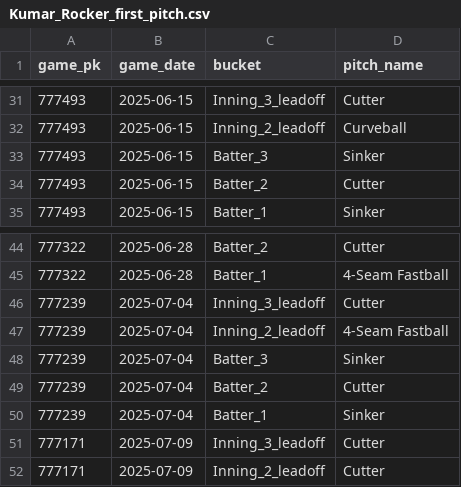
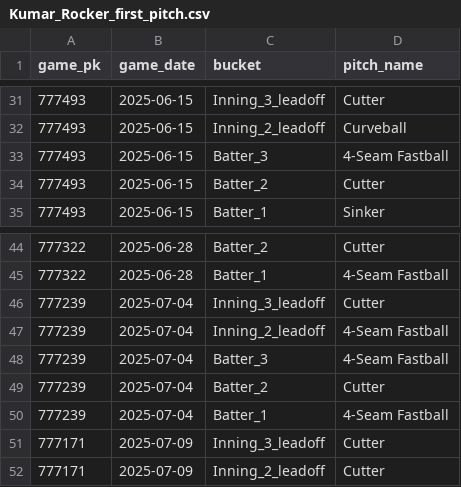
Before and after one commit to kuhny243/pitch-mix-tracker, a CSV file: Kumar_Rocker_first_pitch.csv, drawn as a sheet; only a part is shown, gaps mark what is left out.

```diff
--- a/Kumar_Rocker_first_pitch.csv
+++ b/Kumar_Rocker_first_pitch.csv
@@ -32,3 +32,3 @@ game_pk,game_date,bucket,pitch_name
 777493,2025-06-15,Inning_2_leadoff,Curveball
-777493,2025-06-15,Batter_3,Sinker
+777493,2025-06-15,Batter_3,4-Seam Fastball
 777493,2025-06-15,Batter_2,Cutter
@@ -47,5 +47,5 @@ game_pk,game_date,bucket,pitch_name
 777239,2025-07-04,Inning_2_leadoff,4-Seam Fastball
-777239,2025-07-04,Batter_3,Sinker
+777239,2025-07-04,Batter_3,4-Seam Fastball
 777239,2025-07-04,Batter_2,Cutter
-777239,2025-07-04,Batter_1,Sinker
+777239,2025-07-04,Batter_1,4-Seam Fastball
 777171,2025-07-09,Inning_3_leadoff,Cutter
```
Also changed, not shown: Kumar_Rocker_first_pitch_summary.csv, Yusei_Kikuchi_first_pitch.csv, 1 other file.
